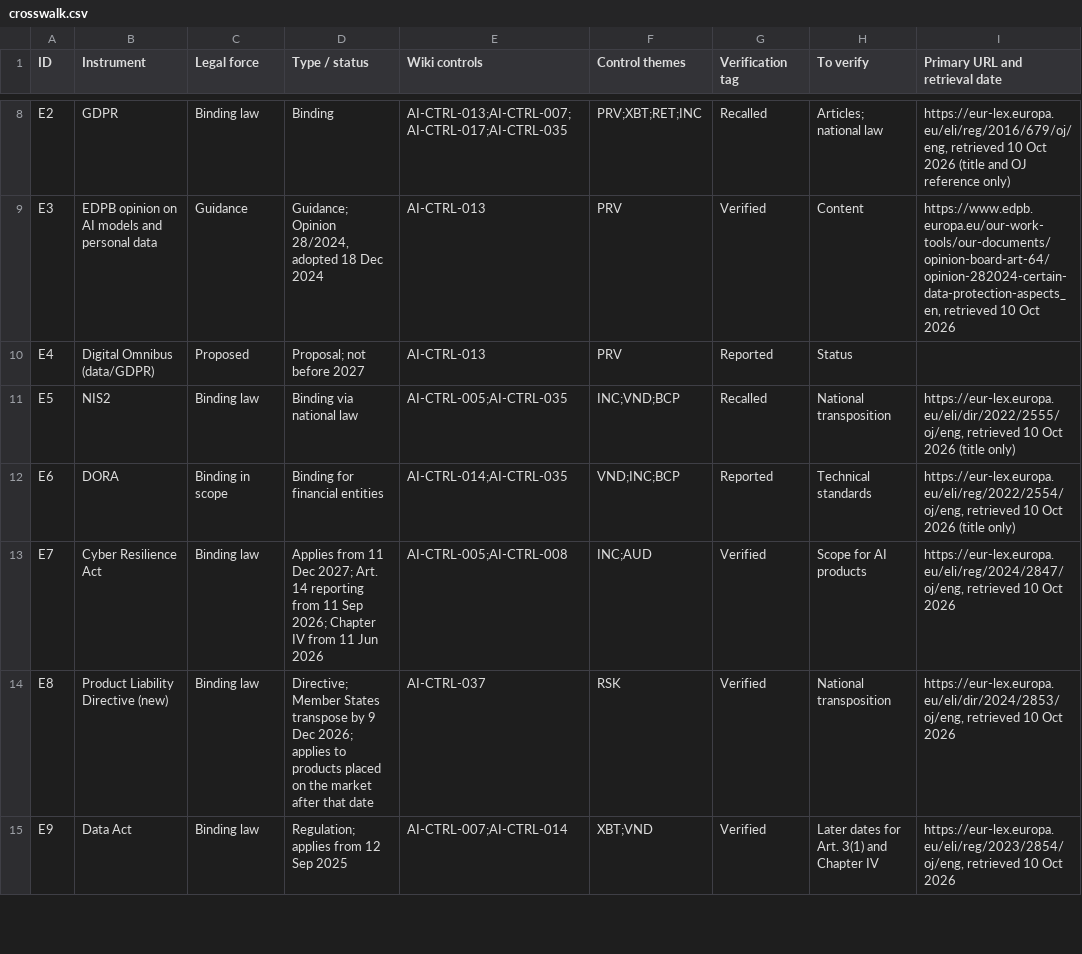
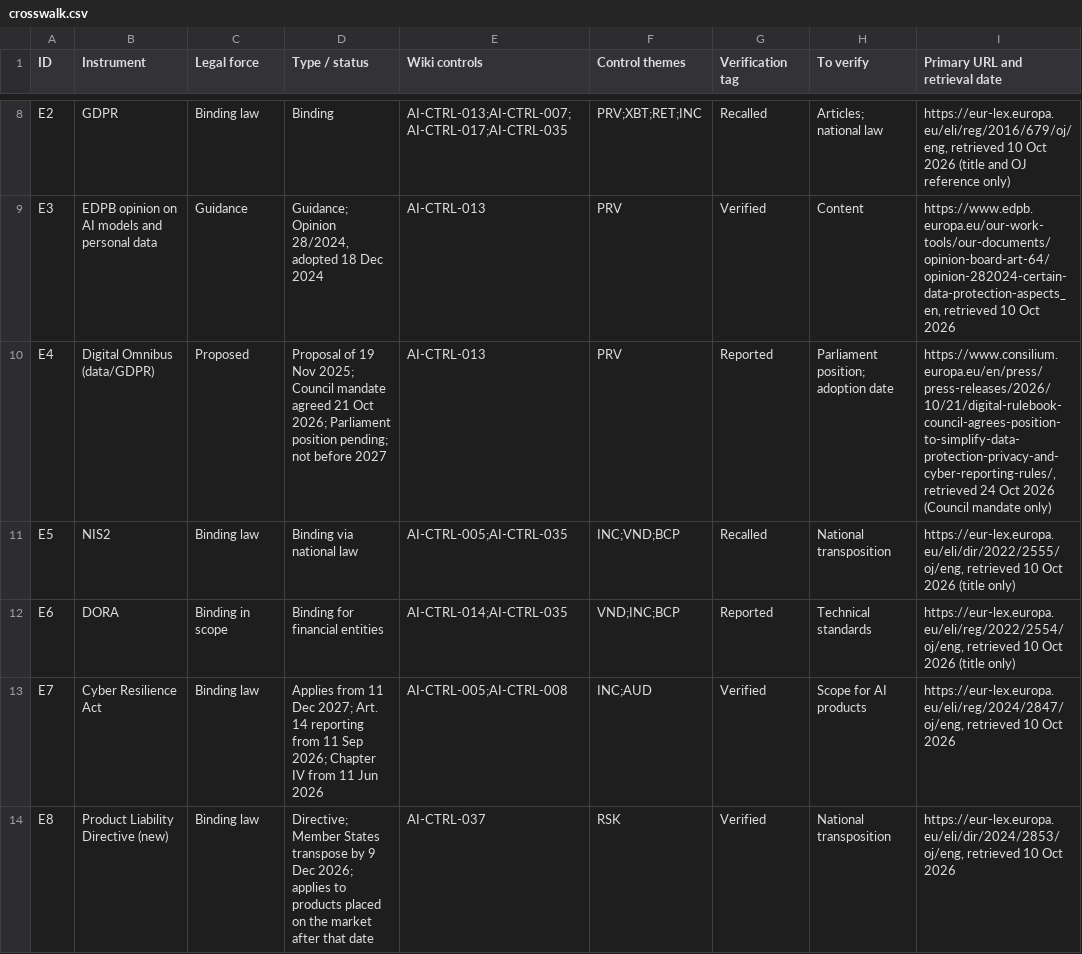
Before and after one commit to nachi065/AI-Security-Wiki, a CSV file: 12_EU_AI_Compliance/data/crosswalk.csv, drawn as a sheet; only a part is shown, gaps mark what is left out; the shorter side is filled out with more unchanged rows.

```diff
--- a/12_EU_AI_Compliance/data/crosswalk.csv
+++ b/12_EU_AI_Compliance/data/crosswalk.csv
@@ -9,3 +9,3 @@ E2,GDPR,Binding law,Binding,AI-CTRL-013;AI-CTRL-007;AI-CTRL-017;AI-CTRL-035,PRV;
 E3,EDPB opinion on AI models and personal data,Guidance,"Guidance; Opinion 28/2024, adopted 18 Dec 2024",AI-CTRL-013,PRV,Verified,Content,"https://www.edpb.europa.eu/our-work-tools/our-documents/opinion-board-art-64/opinion-282024-certain-data-protection-aspects_en, retrieved 10 Oct 2026"
-E4,Digital Omnibus (data/GDPR),Proposed,Proposal; not before 2027,AI-CTRL-013,PRV,Reported,Status,
+E4,Digital Omnibus (data/GDPR),Proposed,Proposal of 19 Nov 2025; Council mandate agreed 21 Oct 2026; Parliament position pending; not before 2027,AI-CTRL-013,PRV,Reported,Parliament position; adoption date,"https://www.consilium.europa.eu/en/press/press-releases/2026/10/21/digital-rulebook-council-agrees-position-to-simplify-data-protection-privacy-and-cyber-reporting-rules/, retrieved 24 Oct 2026 (Council mandate only)"
 E5,NIS2,Binding law,Binding via national law,AI-CTRL-005;AI-CTRL-035,INC;VND;BCP,Recalled,National transposition,"https://eur-lex.europa.eu/eli/dir/2022/2555/oj/eng, retrieved 10 Oct 2026 (title only)"
```
Also changed, not shown: source/12_EU_AI_Compliance/data/crosswalk.csv, 5 other files.
